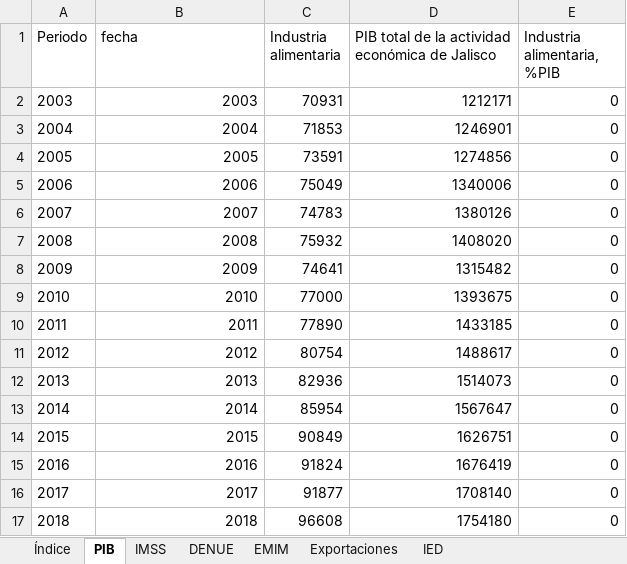
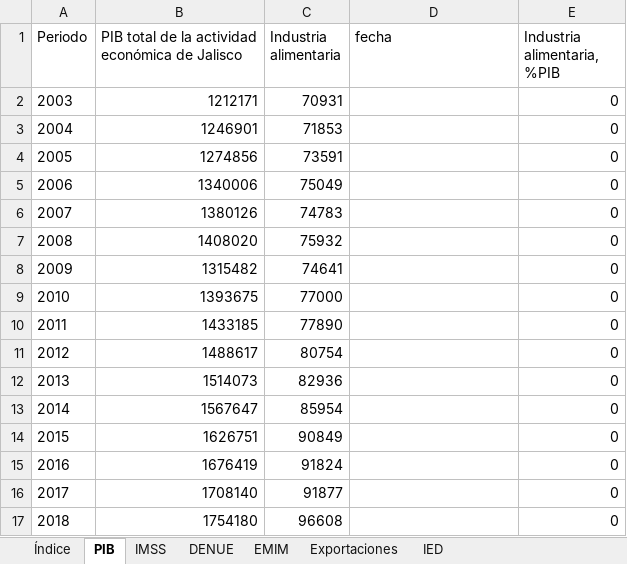
Before and after one commit to DIEEF/SEJ, an Excel workbook: sej_datos/BD_INDUSTRIA_ALIMENTARIA.xlsx, sheet PIB, drawn as a sheet; only a part is shown; values as stored, in another font and other column widths than the file's, no borders; the diff covers the shown part only; the diff names each change by its address in the sheet, - before the commit and + after, or states it on an @@ line.

```diff
--- a/sej_datos/BD_INDUSTRIA_ALIMENTARIA.xlsx (sheet PIB)
+++ b/sej_datos/BD_INDUSTRIA_ALIMENTARIA.xlsx (sheet PIB)
-B1: fecha
+B1: PIB total de la actividad económica de Jalisco
-D1: PIB total de la actividad económica de Jalisco
+D1: fecha
-B2: 2003
+B2: 1212171
-D2 (fecha): 1212171
+D2 (fecha): (empty)
-B3: 2004
+B3: 1246901
-D3 (fecha): 1246901
+D3 (fecha): (empty)
-B4: 2005
+B4: 1274856
-D4 (fecha): 1274856
+D4 (fecha): (empty)
-B5: 2006
+B5: 1340006
-D5 (fecha): 1340006
+D5 (fecha): (empty)
-B6: 2007
+B6: 1380126
-D6 (fecha): 1380126
+D6 (fecha): (empty)
-B7: 2008
+B7: 1408020
-D7 (fecha): 1408020
+D7 (fecha): (empty)
-B8: 2009
+B8: 1315482
-D8 (fecha): 1315482
+D8 (fecha): (empty)
-B9: 2010
+B9: 1393675
-D9 (fecha): 1393675
+D9 (fecha): (empty)
-B10: 2011
+B10: 1433185
-D10 (fecha): 1433185
+D10 (fecha): (empty)
-B11: 2012
+B11: 1488617
-D11 (fecha): 1488617
+D11 (fecha): (empty)
-B12: 2013
+B12: 1514073
-D12 (fecha): 1514073
+D12 (fecha): (empty)
-B13: 2014
+B13: 1567647
-D13 (fecha): 1567647
+D13 (fecha): (empty)
-B14: 2015
+B14: 1626751
-D14 (fecha): 1626751
+D14 (fecha): (empty)
-B15: 2016
+B15: 1676419
-D15 (fecha): 1676419
+D15 (fecha): (empty)
-B16: 2017
+B16: 1708140
-D16 (fecha): 1708140
+D16 (fecha): (empty)
-B17: 2018
+B17: 1754180
-D17 (fecha): 1754180
+D17 (fecha): (empty)
```
Also changed, not shown: 12 edited cells elsewhere in this sheet, sheet IMSS, sheet Índice, sej_datos/BD_INDUSTRIA_BEBIDASYTABACO.xlsx, sej_datos/BD_INDUSTRIA_ELECTRONICA.xlsx, 19 other files.
